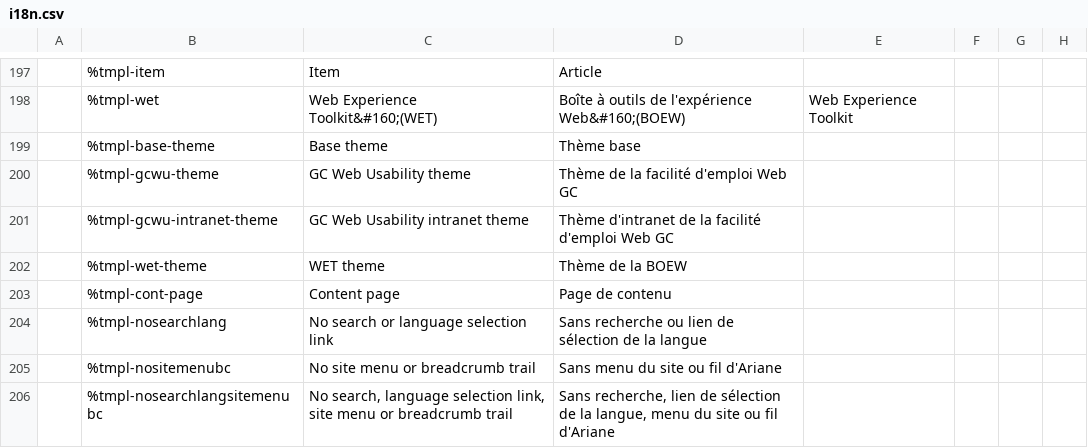
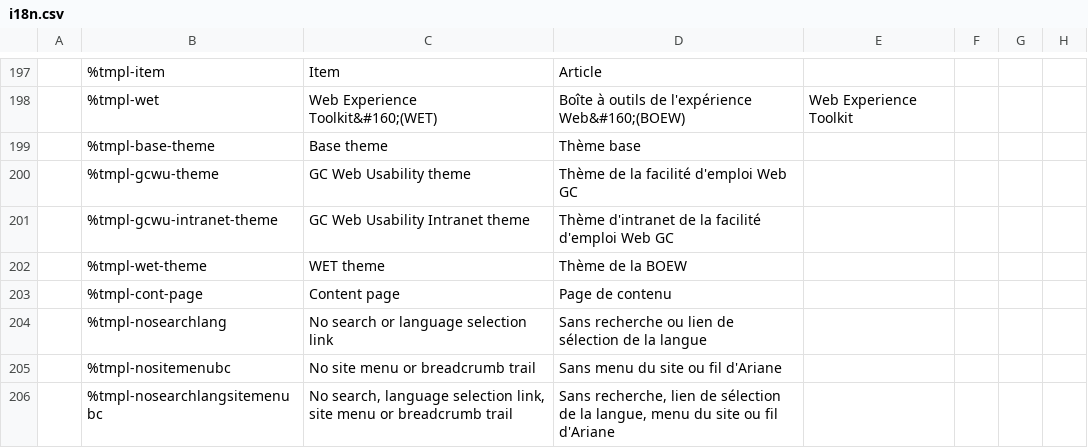
Before and after one commit to wet-boew/wet-boew, a CSV file: src/js/i18n/i18n.csv, drawn as a sheet; only a part is shown, gaps mark what is left out; the diff names each change by its address in the sheet, - before the commit and + after, or states it on an @@ line.

Commit message:
Capitalized Intranet in the GCWU Intranet theme i18n string.

```diff
--- a/src/js/i18n/i18n.csv
+++ b/src/js/i18n/i18n.csv
-C201: GC Web Usability intranet theme
+C201: GC Web Usability Intranet theme
```
